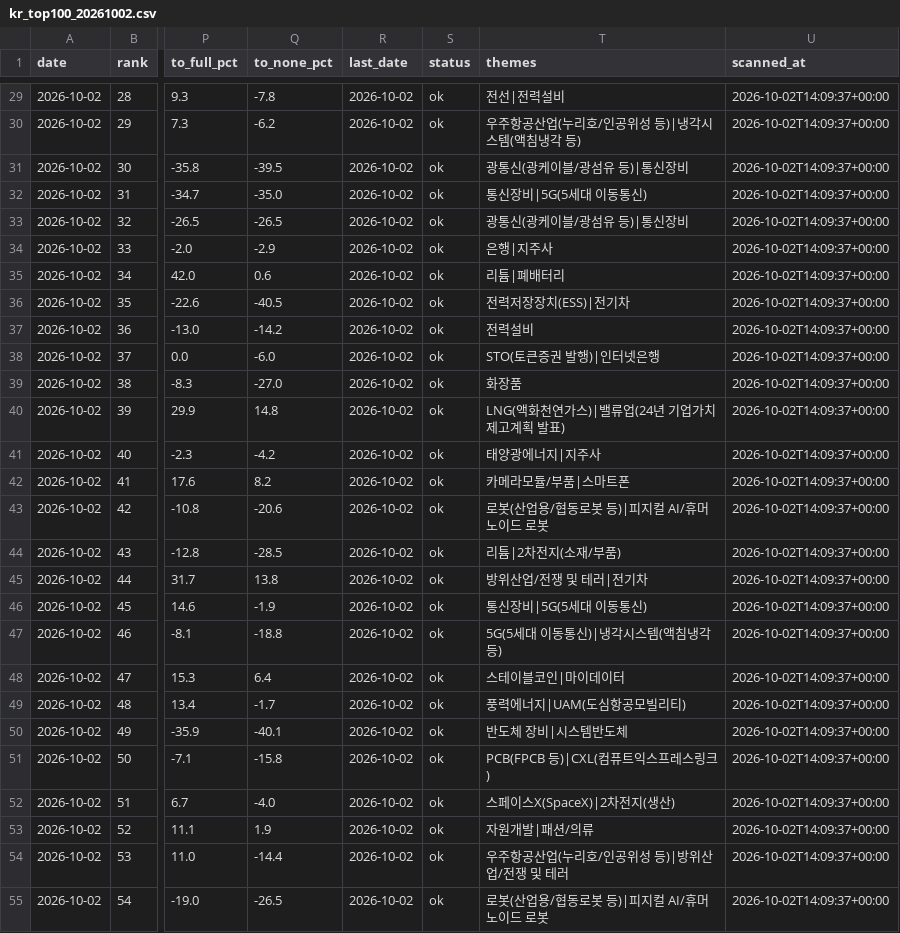
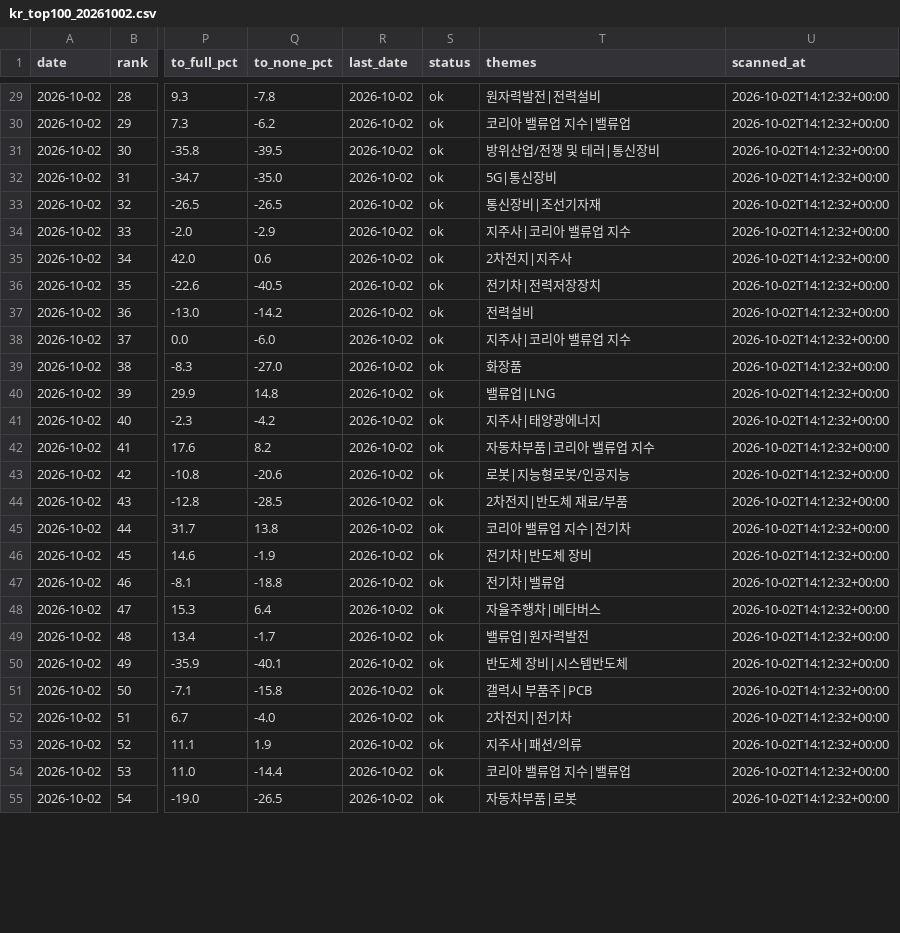
Before and after one commit to jangjb1204-sys/us-stock-dashboard, a CSV file: kr_top100_20261002.csv, drawn as a sheet; only a part is shown, gaps mark what is left out; the diff covers the shown part only; the diff names each change by its address in the sheet, - before the commit and + after, or states it on an @@ line.

```diff
--- a/kr_top100_20261002.csv
+++ b/kr_top100_20261002.csv
-T29 (themes): 전선|전력설비
+T29 (themes): 원자력발전|전력설비
-U29:U55 (scanned_at): 2026-10-02T14:09:37+00:00
+U29:U55 (scanned_at): 2026-10-02T14:12:32+00:00
-T30 (themes): 우주항공산업(누리호/인공위성 등)|냉각시스템(액침냉각 등)
+T30 (themes): 코리아 밸류업 지수|밸류업
-T31 (themes): 광통신(광케이블/광섬유 등)|통신장비
+T31 (themes): 방위산업/전쟁 및 테러|통신장비
-T32 (themes): 통신장비|5G(5세대 이동통신)
+T32 (themes): 5G|통신장비
-T33 (themes): 광통신(광케이블/광섬유 등)|통신장비
+T33 (themes): 통신장비|조선기자재
-T34 (themes): 은행|지주사
+T34 (themes): 지주사|코리아 밸류업 지수
-T35 (themes): 리튬|폐배터리
+T35 (themes): 2차전지|지주사
-T36 (themes): 전력저장장치(ESS)|전기차
+T36 (themes): 전기차|전력저장장치
-T38 (themes): STO(토큰증권 발행)|인터넷은행
+T38 (themes): 지주사|코리아 밸류업 지수
-T40 (themes): LNG(액화천연가스)|밸류업(24년 기업가치 제고계획 발표)
+T40 (themes): 밸류업|LNG
-T41 (themes): 태양광에너지|지주사
+T41 (themes): 지주사|태양광에너지
-T42 (themes): 카메라모듈/부품|스마트폰
+T42 (themes): 자동차부품|코리아 밸류업 지수
-T43 (themes): 로봇(산업용/협동로봇 등)|피지컬 AI/휴머노이드 로봇
+T43 (themes): 로봇|지능형로봇/인공지능
-T44 (themes): 리튬|2차전지(소재/부품)
+T44 (themes): 2차전지|반도체 재료/부품
-T45 (themes): 방위산업/전쟁 및 테러|전기차
+T45 (themes): 코리아 밸류업 지수|전기차
-T46 (themes): 통신장비|5G(5세대 이동통신)
+T46 (themes): 전기차|반도체 장비
-T47 (themes): 5G(5세대 이동통신)|냉각시스템(액침냉각 등)
+T47 (themes): 전기차|밸류업
-T48 (themes): 스테이블코인|마이데이터
+T48 (themes): 자율주행차|메타버스
-T49 (themes): 풍력에너지|UAM(도심항공모빌리티)
+T49 (themes): 밸류업|원자력발전
-T51 (themes): PCB(FPCB 등)|CXL(컴퓨트익스프레스링크)
+T51 (themes): 갤럭시 부품주|PCB
-T52 (themes): 스페이스X(SpaceX)|2차전지(생산)
+T52 (themes): 2차전지|전기차
-T53 (themes): 자원개발|패션/의류
+T53 (themes): 지주사|패션/의류
-T54 (themes): 우주항공산업(누리호/인공위성 등)|방위산업/전쟁 및 테러
+T54 (themes): 코리아 밸류업 지수|밸류업
-T55 (themes): 로봇(산업용/협동로봇 등)|피지컬 AI/휴머노이드 로봇
+T55 (themes): 자동차부품|로봇
```
Also changed, not shown: 144 edited cells elsewhere in this file, kr_etf30_20261002.csv, kr_etf30_latest.csv, 2 other files.
